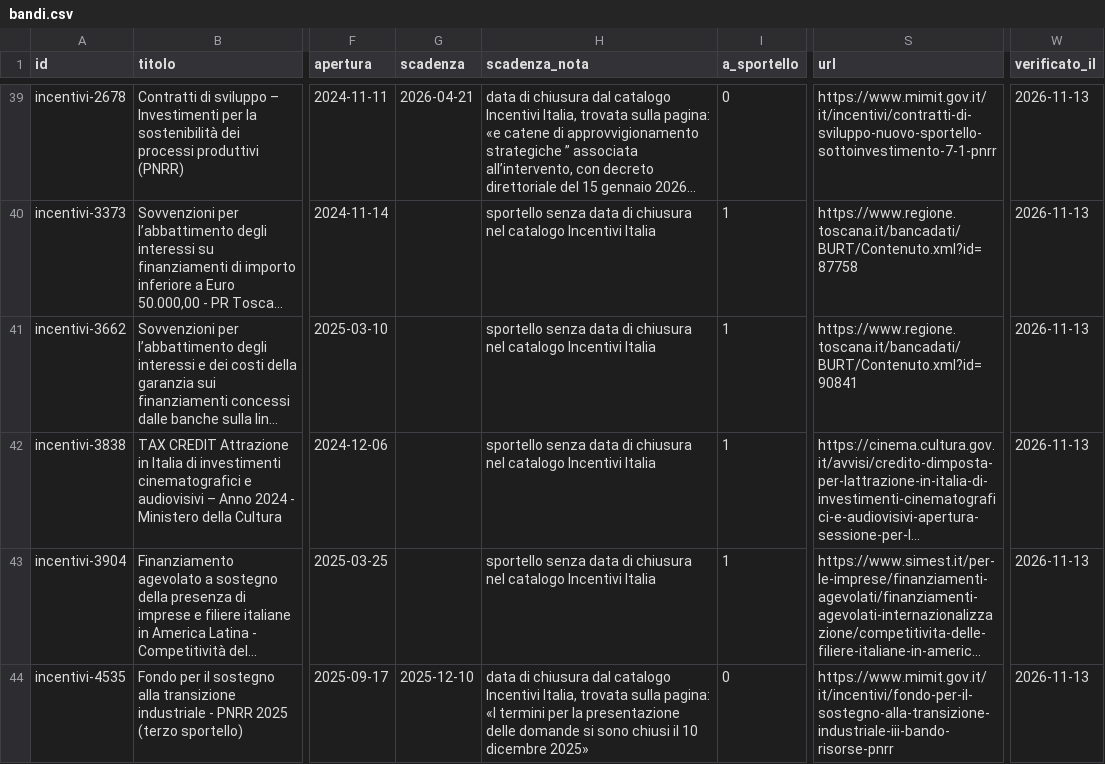
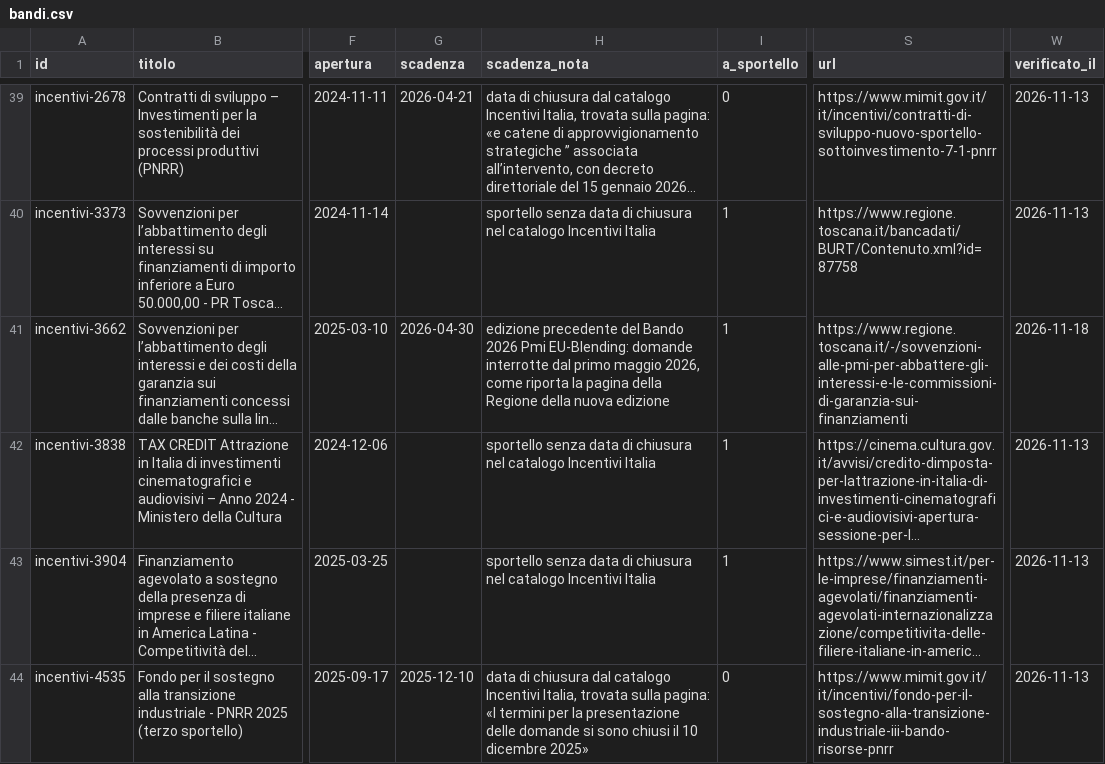
Before and after one commit to Pbpiombo/rag-bandi-comunali, a CSV file: data/processed/bandi.csv, drawn as a sheet; only a part is shown, gaps mark what is left out; long unchanged cells end in …; the diff covers the shown part only; the diff names each change by its address in the sheet, - before the commit and + after, or states it on an @@ line.

```diff
--- a/data/processed/bandi.csv
+++ b/data/processed/bandi.csv
-G41 (scadenza): (empty)
+G41 (scadenza): 2026-04-30
-H41 (scadenza_nota): sportello senza data di chiusura nel catalogo Incentivi Italia
+H41 (scadenza_nota): edizione precedente del Bando 2026 Pmi EU-Blending: domande interrotte dal primo maggio 2026, come riporta la pagina della Regione della nuova edizione
-S41 (url): https://www.regione.toscana.it/bancadati/BURT/Contenuto.xml?id=90841
+S41 (url): https://www.regione.toscana.it/-/sovvenzioni-alle-pmi-per-abbattere-gli-interessi-e-le-commissioni-di-garanzia-sui-finanziamenti
-W41 (verificato_il): 2026-11-13
+W41 (verificato_il): 2026-11-18
```
Also changed, not shown: 6 edited cells elsewhere in this file, data/processed/doppioni.csv, 3 other files.
